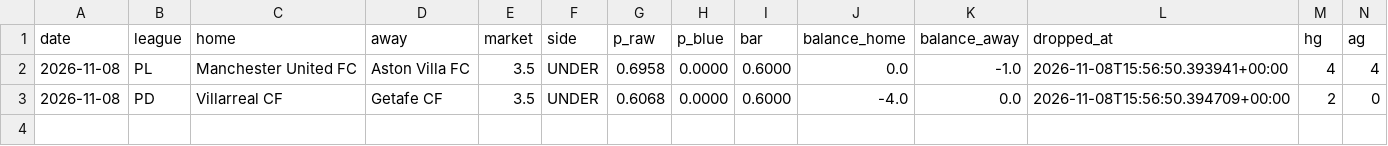
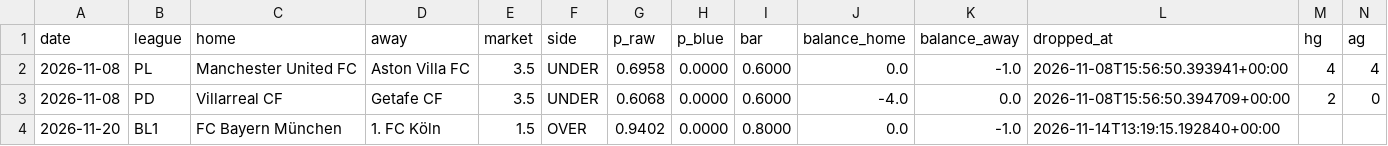
Before and after one commit to AgainBuilds/BARBADOX-MODEL, a CSV file: blue_dropped.csv, drawn as a sheet; only a part is shown; rows hold the shown columns only; the diff names each change by its address in the sheet, - before the commit and + after, or states it on an @@ line.

```diff
--- a/blue_dropped.csv
+++ b/blue_dropped.csv
+row 4: 2026-11-20 | BL1 | FC Bayern München | 1. FC Köln | 1.5 | OVER | 0.9402 | 0.0000 | 0.8000 | 0.0 | -1.0 | 2026-11-14T13:19:15.192840+00:00
```
Also changed, not shown: blue_balances.csv, context.csv, 1 other file.
